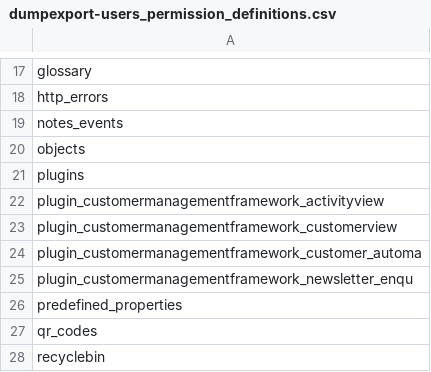
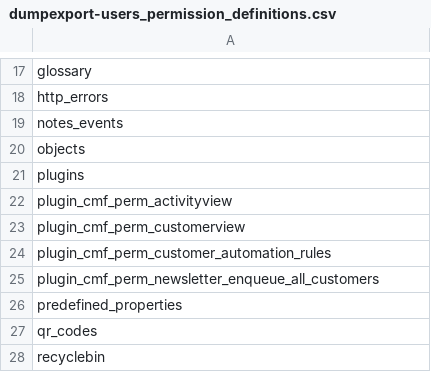
Before and after one commit to pimcore/demo-ecommerce, a CSV file: dump/data/dumpexport-users_permission_definitions.csv, drawn as a sheet; only a part is shown, gaps mark what is left out.

Commit message:
fixed #15 - Integrate Customer Management Framework

```diff
--- a/dump/data/dumpexport-users_permission_definitions.csv
+++ b/dump/data/dumpexport-users_permission_definitions.csv
@@ -21,6 +21,6 @@ objects
 plugins
-plugin_customermanagementframework_activityview
-plugin_customermanagementframework_customerview
-plugin_customermanagementframework_customer_automa
-plugin_customermanagementframework_newsletter_enqu
+plugin_cmf_perm_activityview
+plugin_cmf_perm_customerview
+plugin_cmf_perm_customer_automation_rules
+plugin_cmf_perm_newsletter_enqueue_all_customers
 predefined_properties
```
